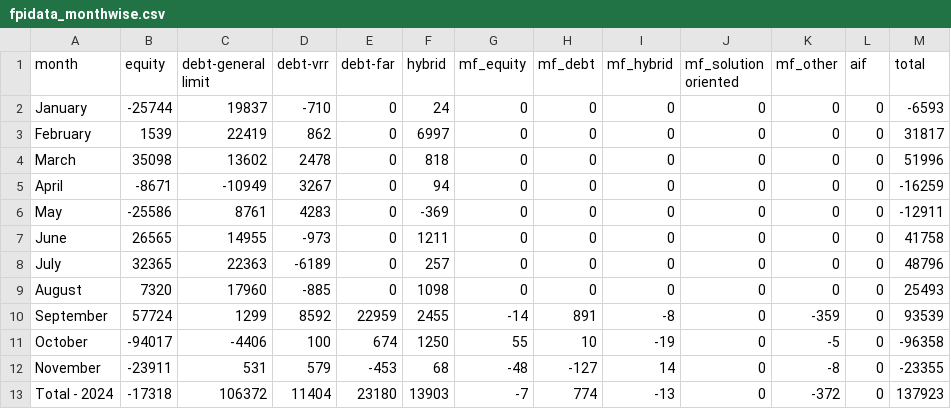
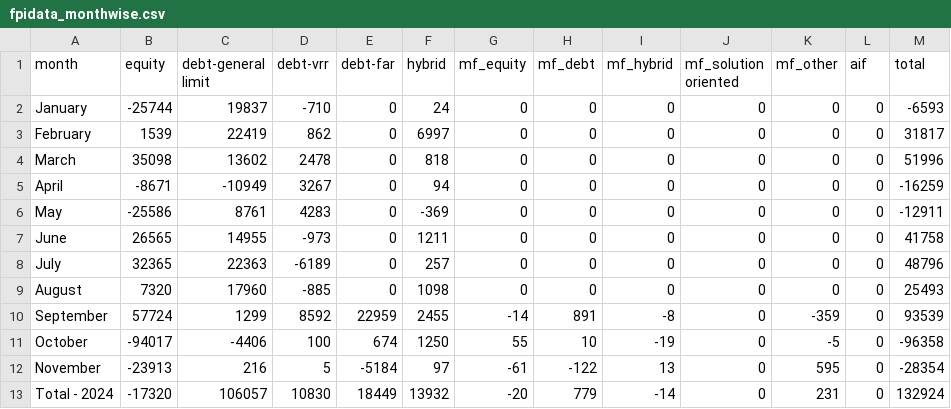
Before and after one commit to naveenkonam1985/fpistats, a CSV file: app/data/fpidata_monthwise.csv, drawn as a sheet.

```diff
--- a/app/data/fpidata_monthwise.csv
+++ b/app/data/fpidata_monthwise.csv
@@ -11,3 +11,3 @@ September,57724,1299,8592,22959,2455,-14,891,-8,0,-359,0,93539
 October,-94017,-4406,100,674,1250,55,10,-19,0,-5,0,-96358
-November ,-23911,531,579,-453,68,-48,-127,14,0,-8,0,-23355
-Total - 2024,-17318,106372,11404,23180,13903,-7,774,-13,0,-372,0,137923
+November ,-23913,216,5,-5184,97,-61,-122,13,0,595,0,-28354
+Total - 2024,-17320,106057,10830,18449,13932,-20,779,-14,0,231,0,132924
```
Also changed, not shown: app/data/fpidata_financialyearwise.csv.
